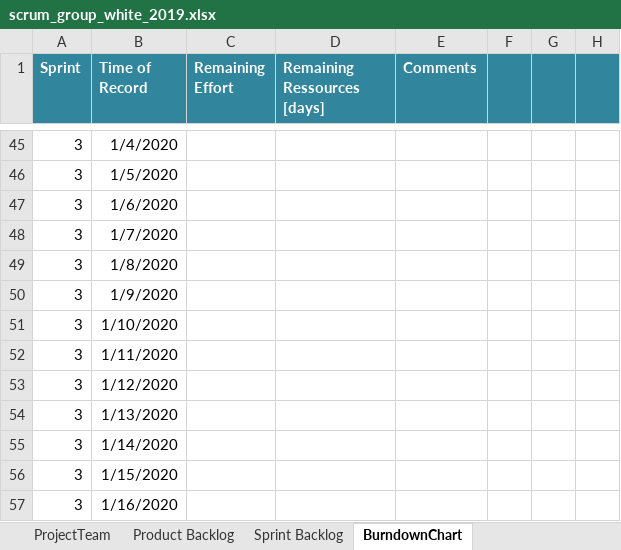
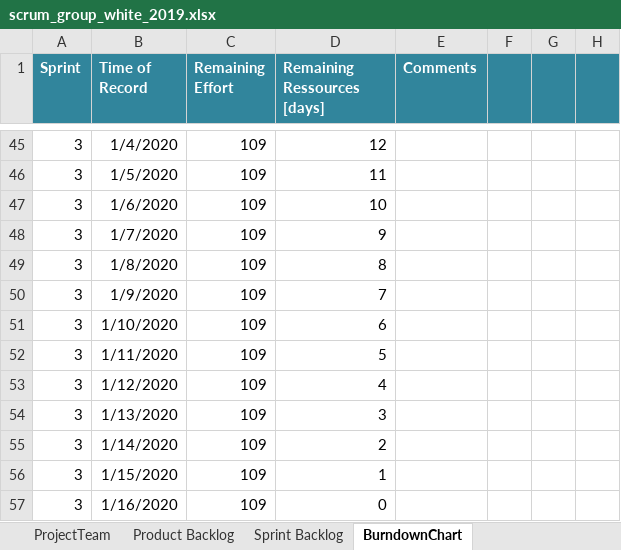
Before and after one commit to selvs1/ePsyDoc, an Excel workbook: doc/task-04/Scrum/scrum_group_white_2019.xlsx, sheet BurndownChart, drawn as a sheet; only a part is shown, gaps mark what is left out; values as stored, in another font and other column widths than the file's, no borders; table styles not drawn; the diff covers the shown part only; the diff names each change by its address in the sheet, - before the commit and + after, or states it on an @@ line.

```diff
--- a/doc/task-04/Scrum/scrum_group_white_2019.xlsx (sheet BurndownChart)
+++ b/doc/task-04/Scrum/scrum_group_white_2019.xlsx (sheet BurndownChart)
-C45:C57 (Remaining Effort): (empty)
+C45:C57 (Remaining Effort): 109
-D45 (Remaining Ressources [days]): (empty)
+D45 (Remaining Ressources [days]): 12
-D46 (Remaining Ressources [days]): (empty)
+D46 (Remaining Ressources [days]): 11
-D47 (Remaining Ressources [days]): (empty)
+D47 (Remaining Ressources [days]): 10
-D48 (Remaining Ressources [days]): (empty)
+D48 (Remaining Ressources [days]): 9
-D49 (Remaining Ressources [days]): (empty)
+D49 (Remaining Ressources [days]): 8
-D50 (Remaining Ressources [days]): (empty)
+D50 (Remaining Ressources [days]): 7
-D51 (Remaining Ressources [days]): (empty)
+D51 (Remaining Ressources [days]): 6
-D52 (Remaining Ressources [days]): (empty)
+D52 (Remaining Ressources [days]): 5
-D53 (Remaining Ressources [days]): (empty)
+D53 (Remaining Ressources [days]): 4
-D54 (Remaining Ressources [days]): (empty)
+D54 (Remaining Ressources [days]): 3
-D55 (Remaining Ressources [days]): (empty)
+D55 (Remaining Ressources [days]): 2
-D56 (Remaining Ressources [days]): (empty)
+D56 (Remaining Ressources [days]): 1
-D57 (Remaining Ressources [days]): (empty)
+D57 (Remaining Ressources [days]): 0
```
Also changed, not shown: 93 edited cells and cell formats elsewhere in this sheet, sheet Sprint Backlog, sheet Product Backlog.
